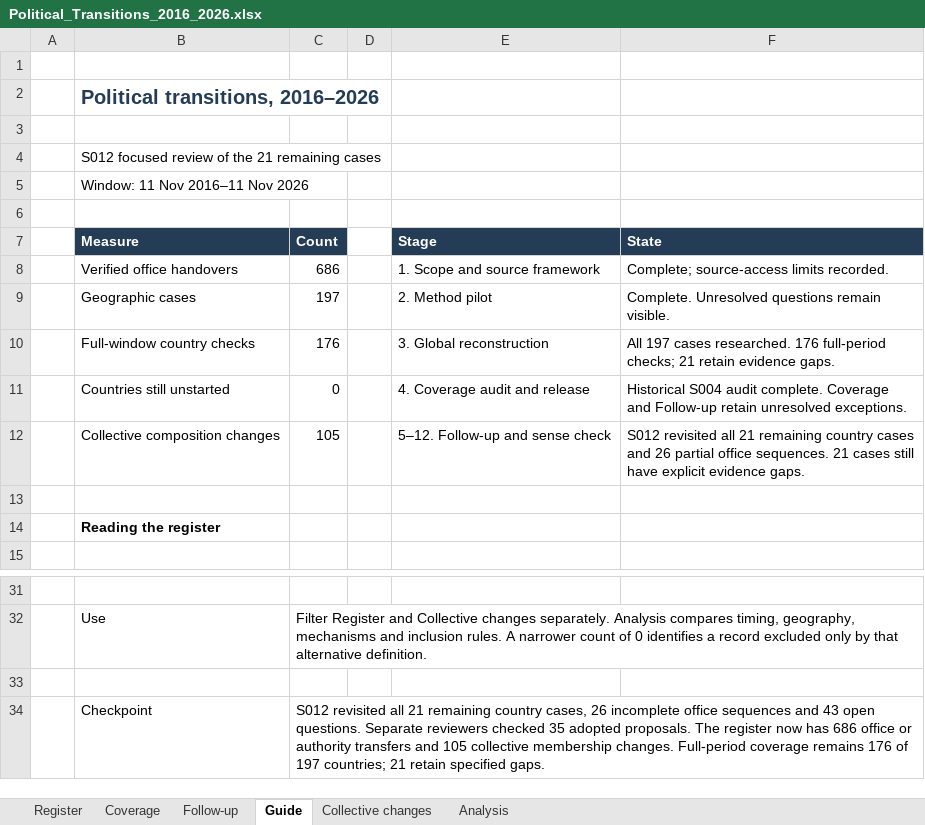
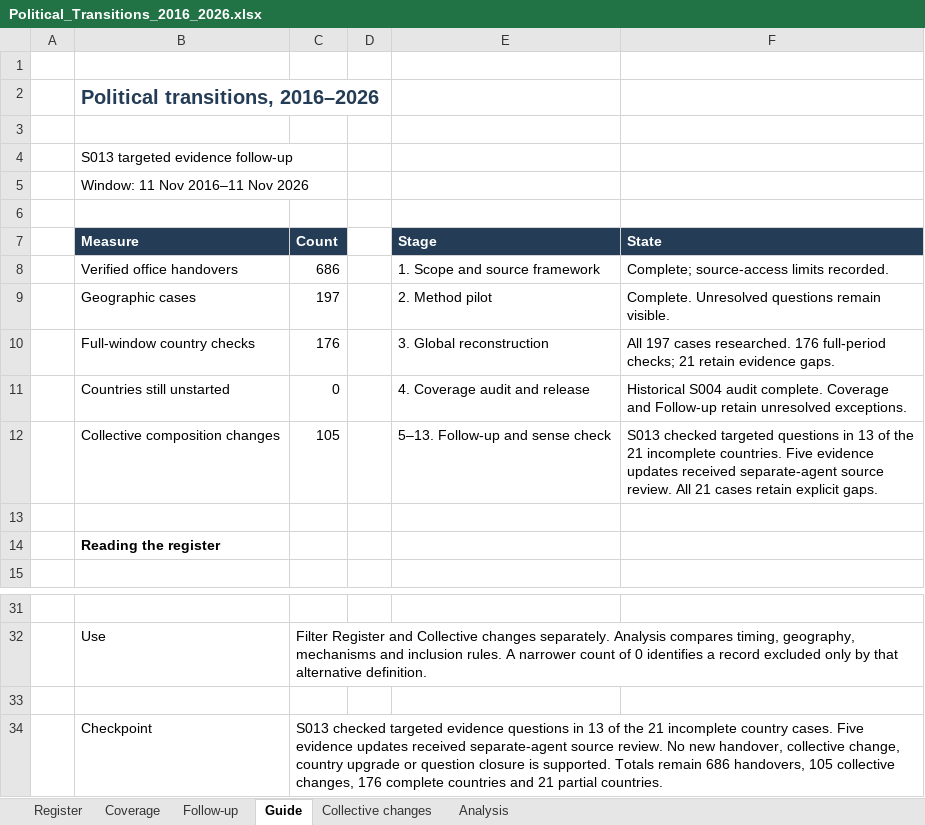
Before and after one commit to Lamarque-Mapping/Political-Transitions, an Excel workbook: dist/downloads/Political_Transitions_2016_2026.xlsx, sheet Guide, drawn as a sheet; only a part is shown, gaps mark what is left out; values as stored, in another font and other column widths than the file's, no borders; the diff names each change by its address in the sheet, - before the commit and + after, or states it on an @@ line.

Commit message:
Keep country tooltips readable and publish S013 evidence notes
Give country cards a readable width, separate mechanism rows and placement within the visible map. Apply the same behavior to small-country markers and preserve country selection on narrow screens. Add an Overview shortcut to the existing annual mechanisms graph.

S013 adds five independently reviewed evidence updates after targeted checks in 13 partial country cases. It retains all 686 handovers, 105 collective changes, 176 full-period countries and 21 partial cases. Update source-linked downloads and release notes without changing event dates, member identities or mechanism classifications.

Validated canonical/export integrity, website selection semantics, annual mechanism reconciliation, tooltip placement and responsive layouts. Preserved all 2,092 workbook formulas and reviewed all final report pages.

```diff
--- a/dist/downloads/Political_Transitions_2016_2026.xlsx (sheet Guide)
+++ b/dist/downloads/Political_Transitions_2016_2026.xlsx (sheet Guide)
-B4 (Measure): S012 focused review of the 21 remaining cases
+B4 (Measure): S013 targeted evidence follow-up
-E12 (Stage): 5–12. Follow-up and sense check
+E12 (Stage): 5–13. Follow-up and sense check
-F12 (State): S012 revisited all 21 remaining country cases and 26 partial office sequences. 21 cases still have explicit evidence gaps.
+F12 (State): S013 checked targeted questions in 13 of the 21 incomplete countries. Five evidence updates received separate-agent source review. All 21 cases retain explicit gaps.
-C34 (Count): S012 revisited all 21 remaining country cases, 26 incomplete office sequences and 43 open questions. Separate reviewers checked 35 adopted proposals. The register now has 686 office or authority transfers and 105 collective membership changes. Full-period coverage remains 176 of 197 countries; 21 retain specified gaps.
+C34 (Count): S013 checked targeted evidence questions in 13 of the 21 incomplete country cases. Five evidence updates received separate-agent source review. No new handover, collective change, country upgrade or question closure is supported. Totals remain 686 handovers, 105 collective changes, 176 complete countries and 21 partial countries.
```
Also changed, not shown: sheet Follow-up, sheet Collective changes, sheet Coverage, sheet Analysis, 19 other files.
